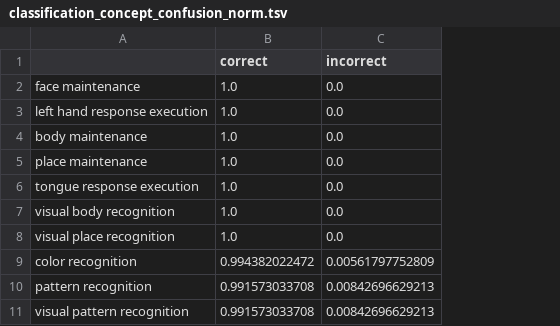
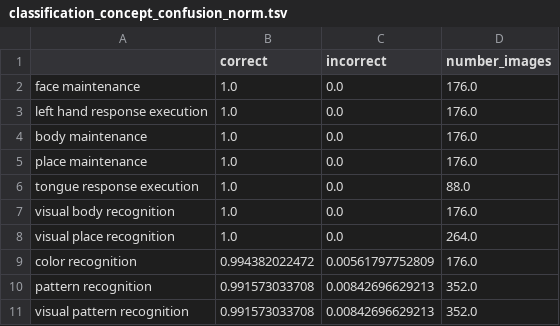
Before and after one commit to vsoch/semantic-image-comparison, a TSV file: analysis/classification/data/classification_concept_confusion_norm.tsv, drawn as a sheet; only a part is shown; the diff names each change by its address in the sheet, - before the commit and + after, or states it on an @@ line.

Commit message:
updating classification concept confusion norm to include image counts

```diff
--- a/analysis/classification/data/classification_concept_confusion_norm.tsv
+++ b/analysis/classification/data/classification_concept_confusion_norm.tsv
+column D (number_images), rows 2-11: 176.0 | 176.0 | 176.0 | 176.0 | 88.0 | 176.0 | 264.0 | 176.0 | 352.0 | 352.0
```
Also changed, not shown: analysis/classification/data/classification_concept_confusion.tsv, analysis/classification/data/classification_concept_confusion_cogatid.tsv, 1 other file.
